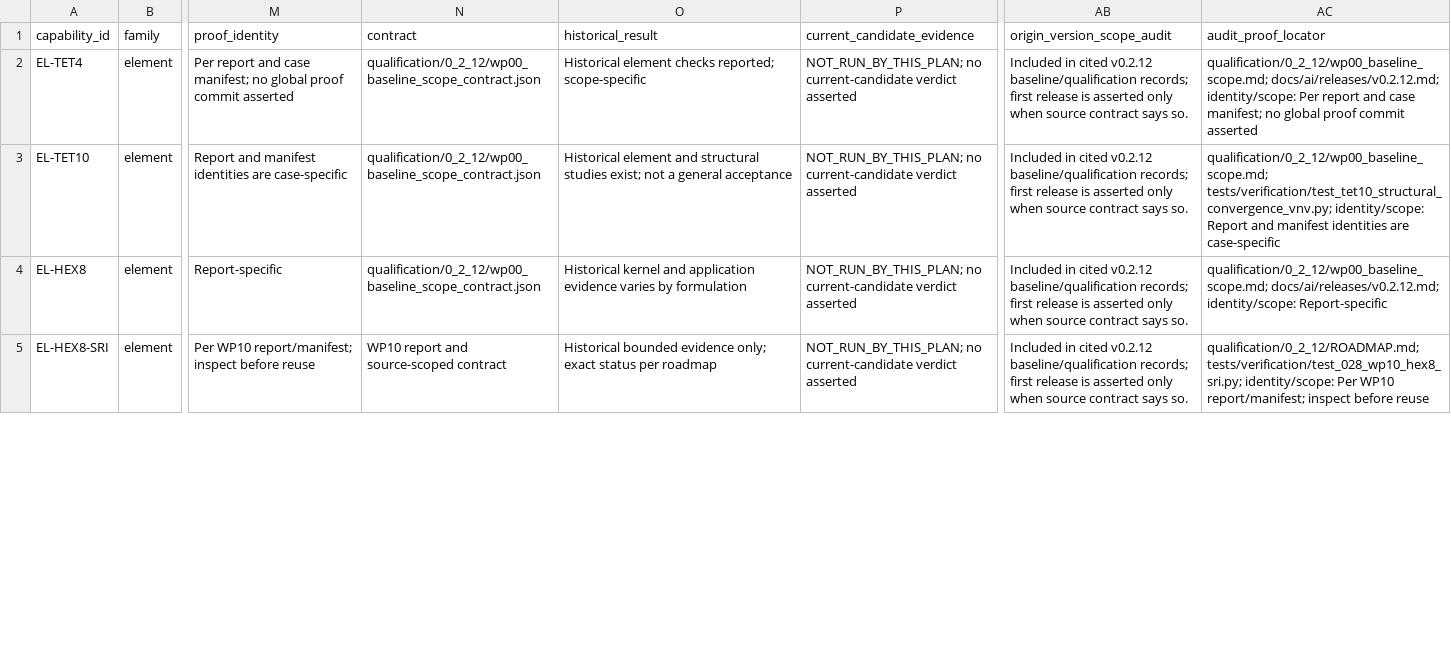
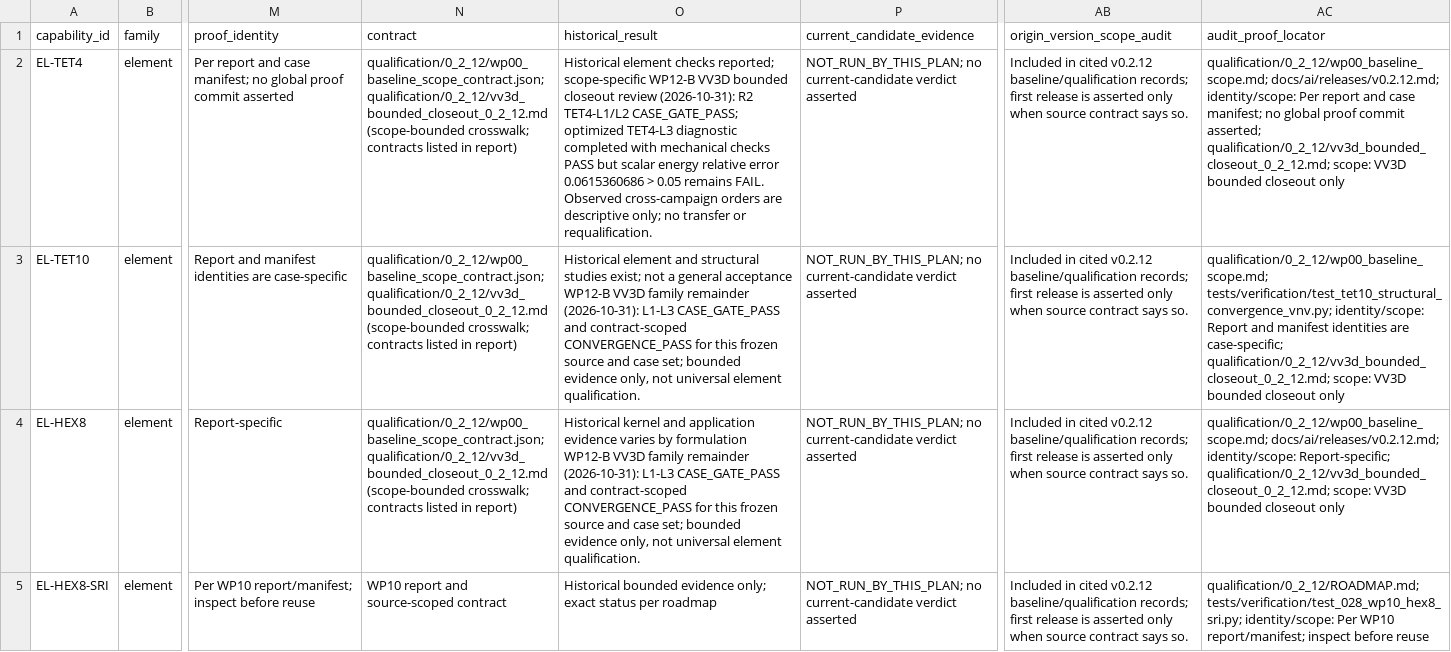
Before and after one commit to emptiesvoid-cloud/QF_solver, a CSV file: qualification/0_2_12/vv_master_plan/WP12_62_CAPABILITY_AUDIT.csv, drawn as a sheet; only a part is shown, gaps mark what is left out; the diff covers the shown part only; the diff names each change by its address in the sheet, - before the commit and + after, or states it on an @@ line.

Commit message:
docs(wp12): propose bounded VV3D closeout

```diff
--- a/qualification/0_2_12/vv_master_plan/WP12_62_CAPABILITY_AUDIT.csv
+++ b/qualification/0_2_12/vv_master_plan/WP12_62_CAPABILITY_AUDIT.csv
-N2:N4 (contract): qualification/0_2_12/wp00_baseline_scope_contract.json
+N2:N4 (contract): qualification/0_2_12/wp00_baseline_scope_contract.json; qualification/0_2_12/vv3d_bounded_closeout_0_2_12.md (scope-bounded crosswalk; contracts listed in report)
-O2 (historical_result): …reported; scope-specific
+O2 (historical_result): …reported; scope-specific WP12-B VV3D bounded closeout review (2026-10-31): R2 TET4-L1/L2 CASE_GATE_PASS; optimized TET4-L3 diagnostic completed with mechanical checks PASS but scalar energy relative error 0.0615360686 > 0.05 remains FAIL. Observed cross-campaign orders are descriptive only; no transfer or requalification.
-AC2 (audit_proof_locator): …proof commit asserted
+AC2 (audit_proof_locator): …proof commit asserted; qualification/0_2_12/vv3d_bounded_closeout_0_2_12.md; scope: VV3D bounded closeout only
-O3 (historical_result): …general acceptance
+O3 (historical_result): …general acceptance WP12-B VV3D family remainder (2026-10-31): L1-L3 CASE_GATE_PASS and contract-scoped CONVERGENCE_PASS for this frozen source and case set; bounded evidence only, not universal element qualification.
-AC3 (audit_proof_locator): …identities are case-specific
+AC3 (audit_proof_locator): …identities are case-specific; qualification/0_2_12/vv3d_bounded_closeout_0_2_12.md; scope: VV3D bounded closeout only
-O4 (historical_result): …by formulation
+O4 (historical_result): …by formulation WP12-B VV3D family remainder (2026-10-31): L1-L3 CASE_GATE_PASS and contract-scoped CONVERGENCE_PASS for this frozen source and case set; bounded evidence only, not universal element qualification.
-AC4 (audit_proof_locator): …docs/ai/releases/v0.2.12.md; identity/scope: Report-specific
+AC4 (audit_proof_locator): …docs/ai/releases/v0.2.12.md; identity/scope: Report-specific; qualification/0_2_12/vv3d_bounded_closeout_0_2_12.md; scope: VV3D bounded closeout only
```
Also changed, not shown: 3 edited cells elsewhere in this file, 3 other files.
